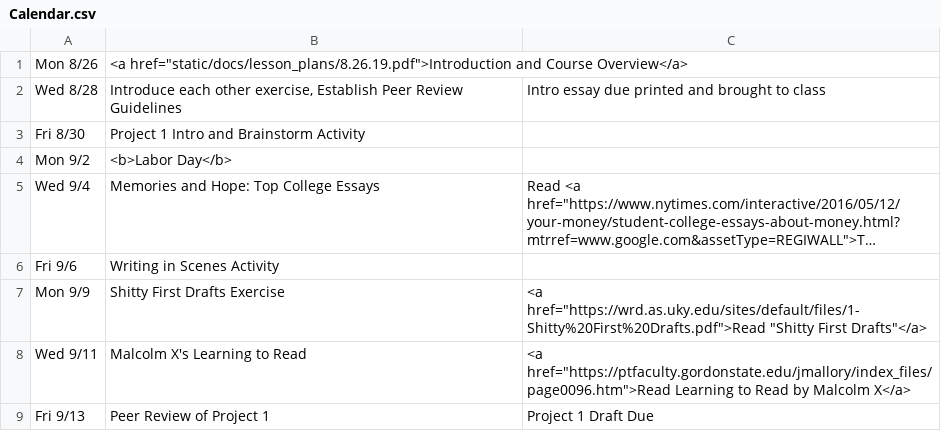
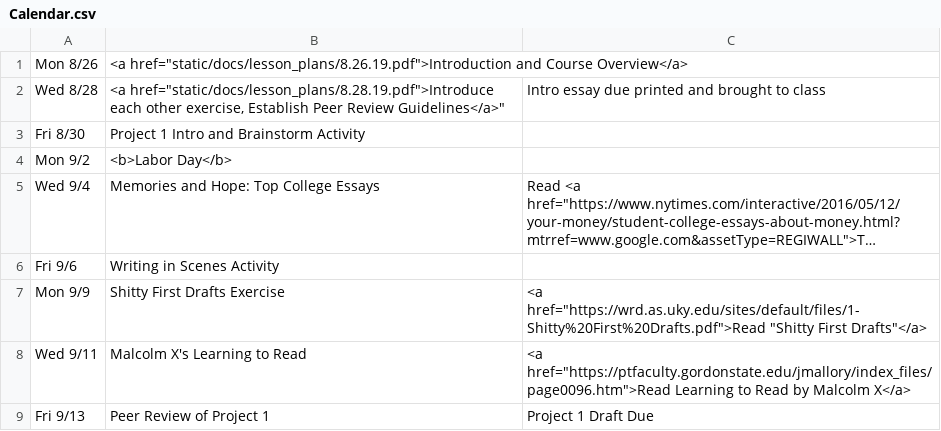
Before and after one commit to delhauge/delhauge.github.io, a CSV file: ENGL1105/static/docs/Calendar.csv, drawn as a sheet; only a part is shown; long unchanged cells end in ….

Commit message:
added lesson plan, full calednar to ENGL1105

```diff
--- a/ENGL1105/static/docs/Calendar.csv
+++ b/ENGL1105/static/docs/Calendar.csv
@@ -1,3 +1,3 @@
 Mon 8/26,"<a href=""static/docs/lesson_plans/8.26.19.pdf"">Introduction and Course Overview</a>",
-Wed 8/28,"Introduce each other exercise, Establish Peer Review Guidelines",Intro essay due printed and brought to class
+Wed 8/28,"<a href=""static/docs/lesson_plans/8.28.19.pdf"">Introduce each other exercise, Establish Peer Review Guidelines</a>""",Intro essay due printed and brought to class
 Fri 8/30,Project 1 Intro and Brainstorm Activity,
```
Also changed, not shown: 4 other files.
